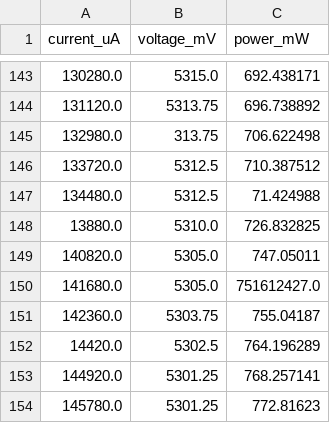
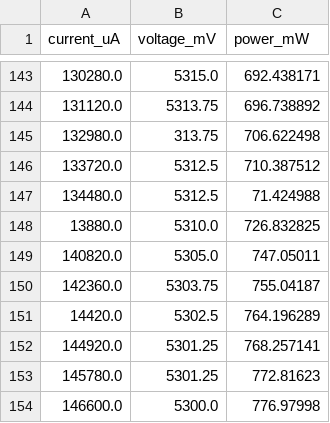
Before and after one commit to oresat/oresat-solar-app, a CSV file: analysis/mcxn_GaAs sweeps/processed/50p.csv, drawn as a sheet; only a part is shown, gaps mark what is left out; the shorter side is filled out with more unchanged rows; the diff names each change by its address in the sheet, - before the commit and + after, or states it on an @@ line.

```diff
--- a/analysis/mcxn_GaAs sweeps/processed/50p.csv
+++ b/analysis/mcxn_GaAs sweeps/processed/50p.csv
-row 150: 141680.0 | 5305.0 | 751612427.0
```
Also changed, not shown: analysis/mcxn_GaAs sweeps/processed/10p.csv, 7 other files.
